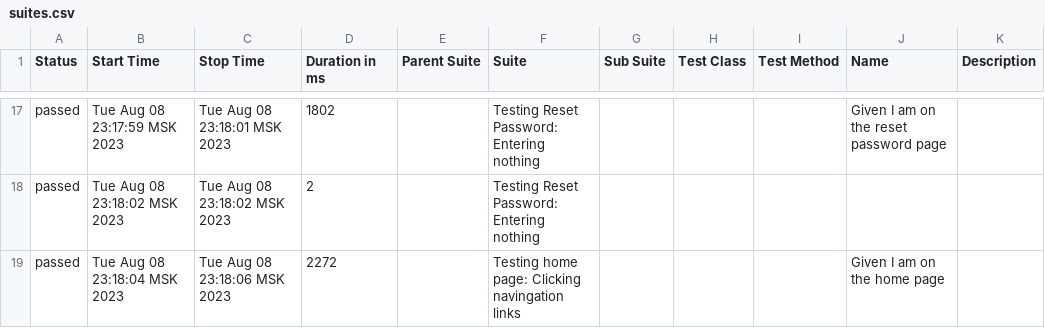
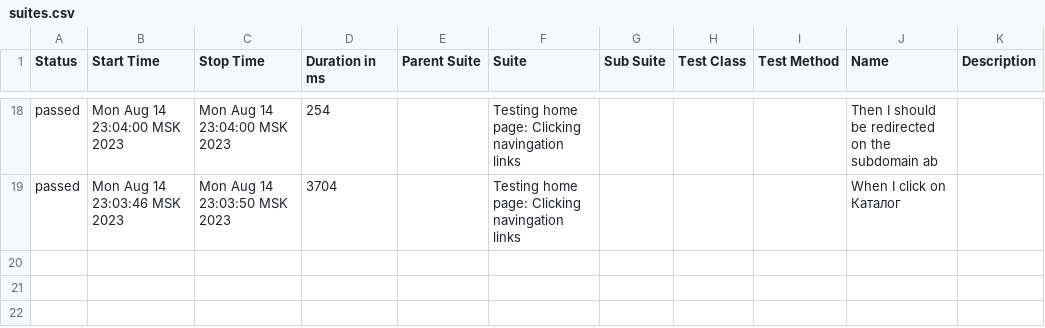
Before and after one commit to darya-zhuravskaya/WDIO_hw_21, a CSV file: allure-report/data/suites.csv, drawn as a sheet; only a part is shown, gaps mark what is left out; the diff covers the shown part only.

```diff
--- a/allure-report/data/suites.csv
+++ b/allure-report/data/suites.csv
@@ -17,3 +18,2 @@
-"passed","Tue Aug 08 23:17:59 MSK 2023","Tue Aug 08 23:18:01 MSK 2023","1802","","Testing Reset Password: Entering nothing","","","","Given I am on the reset password page",""
-"passed","Tue Aug 08 23:18:02 MSK 2023","Tue Aug 08 23:18:02 MSK 2023","2","","Testing Reset Password: Entering nothing","","","","",""
-"passed","Tue Aug 08 23:18:04 MSK 2023","Tue Aug 08 23:18:06 MSK 2023","2272","","Testing home page: Clicking navingation links","","","","Given I am on the home page",""
+"passed","Mon Aug 14 23:04:00 MSK 2023","Mon Aug 14 23:04:00 MSK 2023","254","","Testing home page: Clicking navingation links","","","","Then I should be redirected on the subdomain ab",""
+"passed","Mon Aug 14 23:03:46 MSK 2023","Mon Aug 14 23:03:50 MSK 2023","3704","","Testing home page: Clicking navingation links","","","","When I click on Каталог",""
```
Also changed, not shown: 4 added rows, 3 removed rows and 50 edited cells elsewhere in this file, allure-report/data/behaviors.csv, 46 other files.
